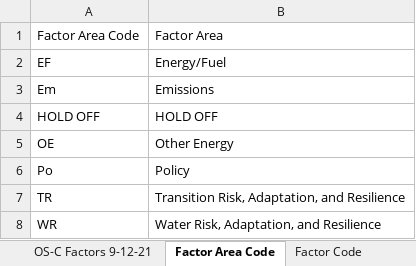
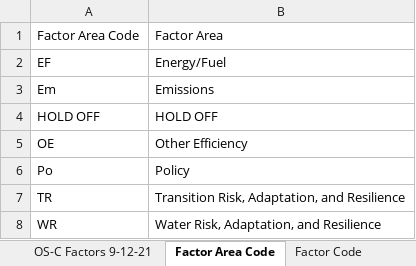
Before and after one commit to Za012/datasettewithnotebook, an Excel workbook: notebook/data/corp data 10-19-21.xlsx, sheet Factor Area Code, drawn as a sheet; values as stored, in another font and other column widths than the file's, no borders; the diff names each change by its address in the sheet, - before the commit and + after, or states it on an @@ line.

```diff
--- a/notebook/data/corp data 10-19-21.xlsx (sheet Factor Area Code)
+++ b/notebook/data/corp data 10-19-21.xlsx (sheet Factor Area Code)
-B5: Other Energy
+B5: Other Efficiency
```
Also changed, not shown: sheet test set refactored 10-21-21, sheet OS-C Factors 9-12-21, sheet Factor Code, sheet Sub-Factor Code, other sheet tabs, formulas that keep their value, 1 other file.
